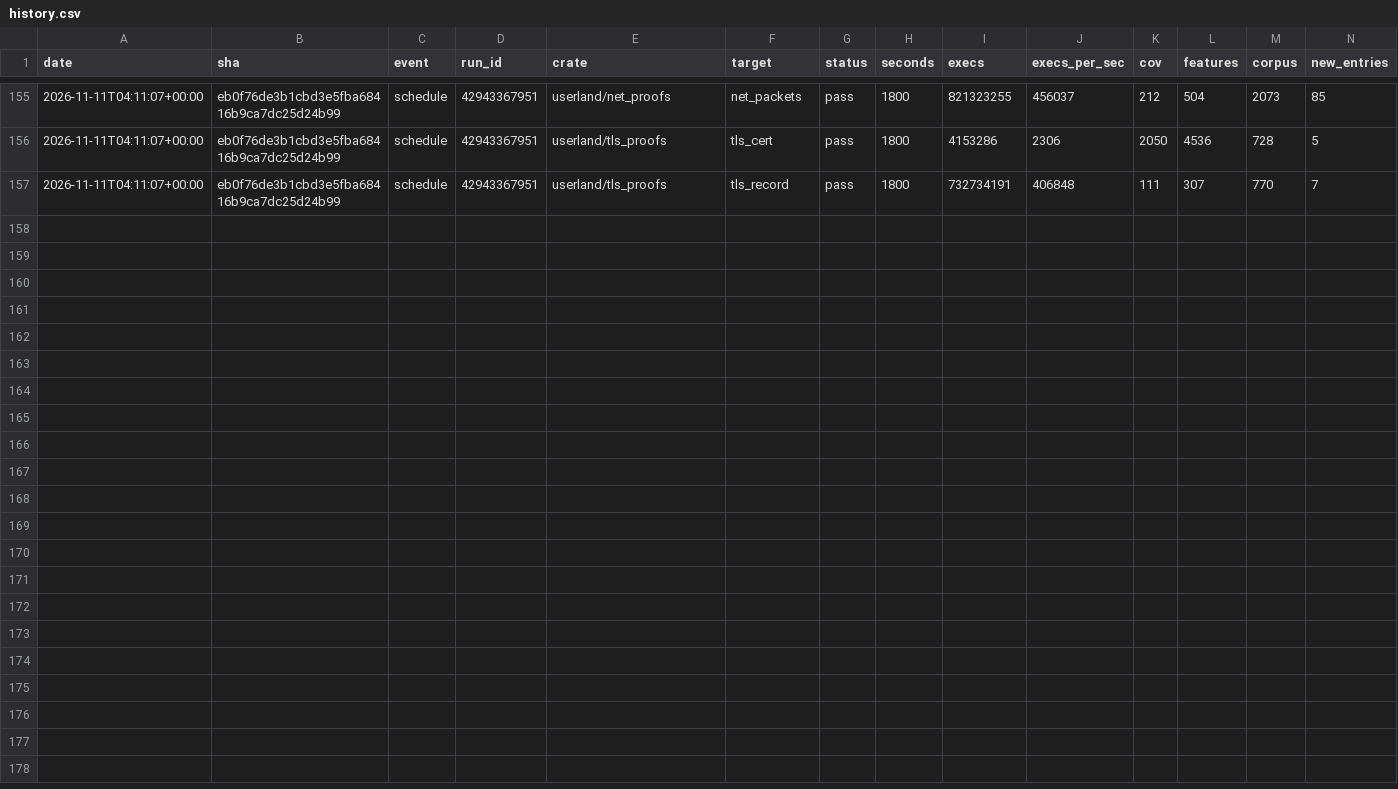
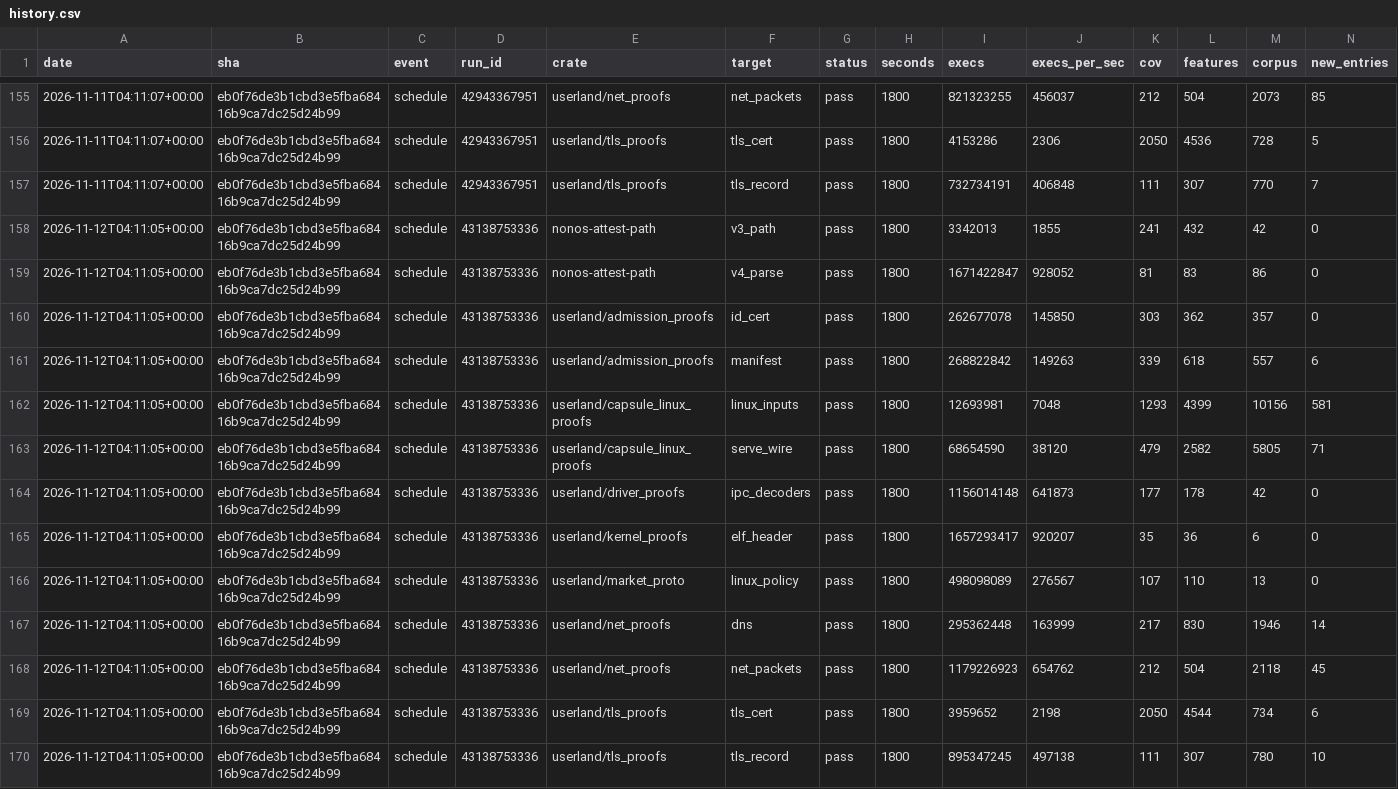
Before and after one commit to eKisNonos/nonos-kernel, a CSV file: fuzz/history.csv, drawn as a sheet; only a part is shown, gaps mark what is left out; rows hold the shown columns only; the diff names each change by its address in the sheet, - before the commit and + after, or states it on an @@ line.

```diff
--- a/fuzz/history.csv
+++ b/fuzz/history.csv
+row 158: 2026-11-12T04:11:05+00:00 | eb0f76de3b1cbd3e5fba68416b9ca7dc25d24b99 | schedule | 43138753336 | nonos-attest-path | v3_path | pass | 1800 | 3342013 | 1855 | 241 | 432 | 42 | 0
+row 159: 2026-11-12T04:11:05+00:00 | eb0f76de3b1cbd3e5fba68416b9ca7dc25d24b99 | schedule | 43138753336 | nonos-attest-path | v4_parse | pass | 1800 | 1671422847 | 928052 | 81 | 83 | 86 | 0
+row 160: 2026-11-12T04:11:05+00:00 | eb0f76de3b1cbd3e5fba68416b9ca7dc25d24b99 | schedule | 43138753336 | userland/admission_proofs | id_cert | pass | 1800 | 262677078 | 145850 | 303 | 362 | 357 | 0
+row 161: 2026-11-12T04:11:05+00:00 | eb0f76de3b1cbd3e5fba68416b9ca7dc25d24b99 | schedule | 43138753336 | userland/admission_proofs | manifest | pass | 1800 | 268822842 | 149263 | 339 | 618 | 557 | 6
+row 162: 2026-11-12T04:11:05+00:00 | eb0f76de3b1cbd3e5fba68416b9ca7dc25d24b99 | schedule | 43138753336 | userland/capsule_linux_proofs | linux_inputs | pass | 1800 | 12693981 | 7048 | 1293 | 4399 | 10156 | 581
+row 163: 2026-11-12T04:11:05+00:00 | eb0f76de3b1cbd3e5fba68416b9ca7dc25d24b99 | schedule | 43138753336 | userland/capsule_linux_proofs | serve_wire | pass | 1800 | 68654590 | 38120 | 479 | 2582 | 5805 | 71
+row 164: 2026-11-12T04:11:05+00:00 | eb0f76de3b1cbd3e5fba68416b9ca7dc25d24b99 | schedule | 43138753336 | userland/driver_proofs | ipc_decoders | pass | 1800 | 1156014148 | 641873 | 177 | 178 | 42 | 0
+row 165: 2026-11-12T04:11:05+00:00 | eb0f76de3b1cbd3e5fba68416b9ca7dc25d24b99 | schedule | 43138753336 | userland/kernel_proofs | elf_header | pass | 1800 | 1657293417 | 920207 | 35 | 36 | 6 | 0
+row 166: 2026-11-12T04:11:05+00:00 | eb0f76de3b1cbd3e5fba68416b9ca7dc25d24b99 | schedule | 43138753336 | userland/market_proto | linux_policy | pass | 1800 | 498098089 | 276567 | 107 | 110 | 13 | 0
+row 167: 2026-11-12T04:11:05+00:00 | eb0f76de3b1cbd3e5fba68416b9ca7dc25d24b99 | schedule | 43138753336 | userland/net_proofs | dns | pass | 1800 | 295362448 | 163999 | 217 | 830 | 1946 | 14
+row 168: 2026-11-12T04:11:05+00:00 | eb0f76de3b1cbd3e5fba68416b9ca7dc25d24b99 | schedule | 43138753336 | userland/net_proofs | net_packets | pass | 1800 | 1179226923 | 654762 | 212 | 504 | 2118 | 45
+row 169: 2026-11-12T04:11:05+00:00 | eb0f76de3b1cbd3e5fba68416b9ca7dc25d24b99 | schedule | 43138753336 | userland/tls_proofs | tls_cert | pass | 1800 | 3959652 | 2198 | 2050 | 4544 | 734 | 6
+row 170: 2026-11-12T04:11:05+00:00 | eb0f76de3b1cbd3e5fba68416b9ca7dc25d24b99 | schedule | 43138753336 | userland/tls_proofs | tls_record | pass | 1800 | 895347245 | 497138 | 111 | 307 | 780 | 10
```
Also changed, not shown: 10 other files.
